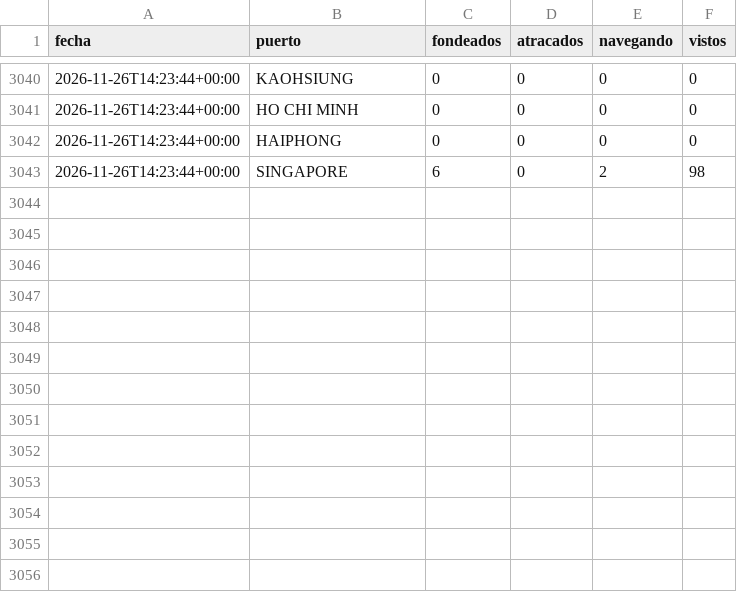
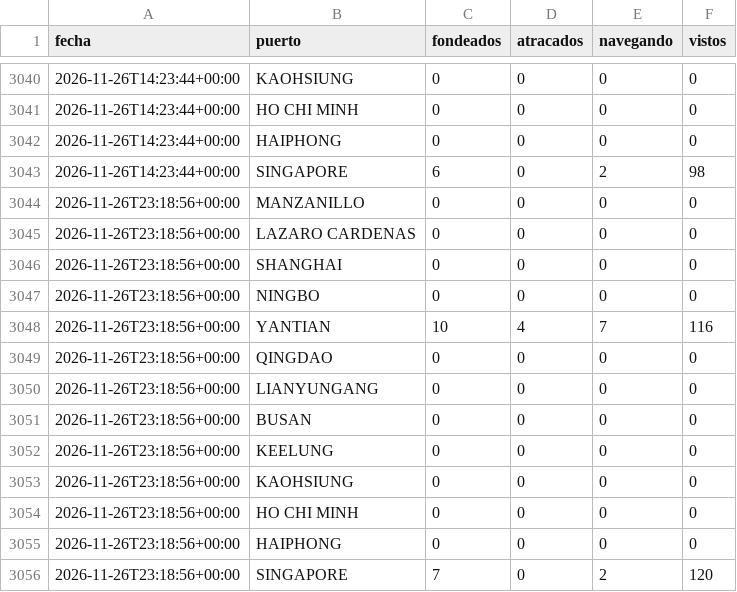
Before and after one commit to jart0988aj-maker/monitoreo-buques, a CSV file: docs/data/historial/congestion.csv, drawn as a sheet; only a part is shown, gaps mark what is left out; the diff names each change by its address in the sheet, - before the commit and + after, or states it on an @@ line.

```diff
--- a/docs/data/historial/congestion.csv
+++ b/docs/data/historial/congestion.csv
+row 3044: 2026-11-26T23:18:56+00:00 | MANZANILLO | 0 | 0 | 0 | 0
+row 3045: 2026-11-26T23:18:56+00:00 | LAZARO CARDENAS | 0 | 0 | 0 | 0
+row 3046: 2026-11-26T23:18:56+00:00 | SHANGHAI | 0 | 0 | 0 | 0
+row 3047: 2026-11-26T23:18:56+00:00 | NINGBO | 0 | 0 | 0 | 0
+row 3048: 2026-11-26T23:18:56+00:00 | YANTIAN | 10 | 4 | 7 | 116
+row 3049: 2026-11-26T23:18:56+00:00 | QINGDAO | 0 | 0 | 0 | 0
+row 3050: 2026-11-26T23:18:56+00:00 | LIANYUNGANG | 0 | 0 | 0 | 0
+row 3051: 2026-11-26T23:18:56+00:00 | BUSAN | 0 | 0 | 0 | 0
+row 3052: 2026-11-26T23:18:56+00:00 | KEELUNG | 0 | 0 | 0 | 0
+row 3053: 2026-11-26T23:18:56+00:00 | KAOHSIUNG | 0 | 0 | 0 | 0
+row 3054: 2026-11-26T23:18:56+00:00 | HO CHI MINH | 0 | 0 | 0 | 0
+row 3055: 2026-11-26T23:18:56+00:00 | HAIPHONG | 0 | 0 | 0 | 0
+row 3056: 2026-11-26T23:18:56+00:00 | SINGAPORE | 7 | 0 | 2 | 120
```
Also changed, not shown: docs/data/estado_embarques.csv, docs/data/historial/posiciones_2026-11.csv, 5 other files.
